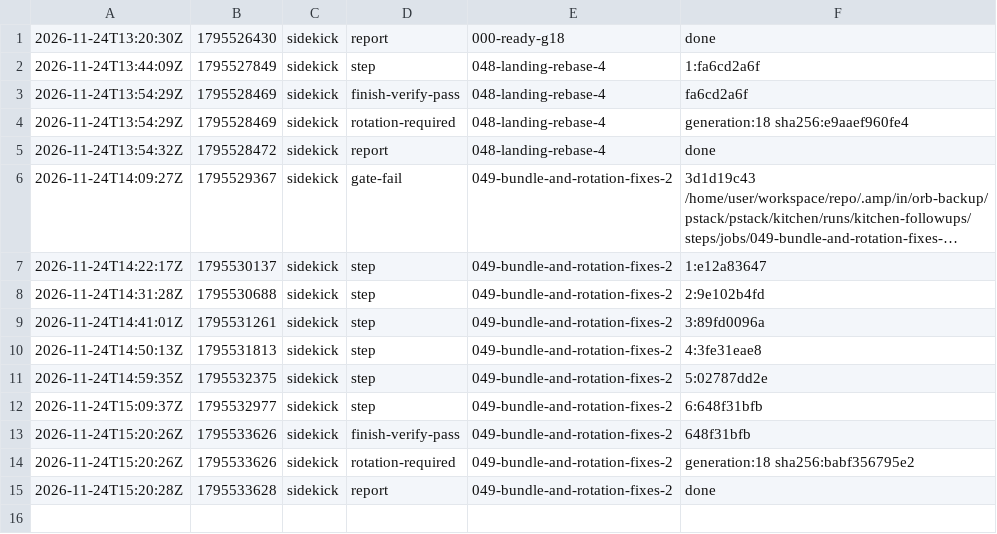
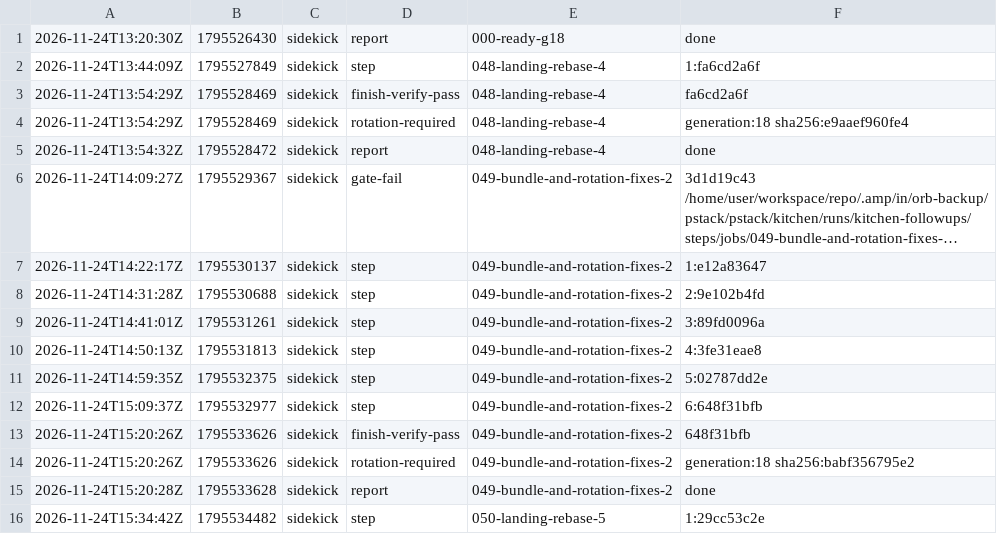
Before and after one commit to br1anchen/open-pstack, a TSV file: events/sidekick-g18.tsv, drawn as a sheet; long unchanged cells end in ….

Commit message:
kitchen: sidekick publishes 6 files
Co-authored-by: Brian Chen <brianchen8990@gmail.com>

```diff
--- a/events/sidekick-g18.tsv
+++ b/events/sidekick-g18.tsv
@@ -15 +15,2 @@
 2026-11-24T15:20:28Z	1795533628	sidekick	report	049-bundle-and-rotation-fixes-2	done
+2026-11-24T15:34:42Z	1795534482	sidekick	step	050-landing-rebase-5	1:29cc53c2e
```
Also changed, not shown: 4 other files.
